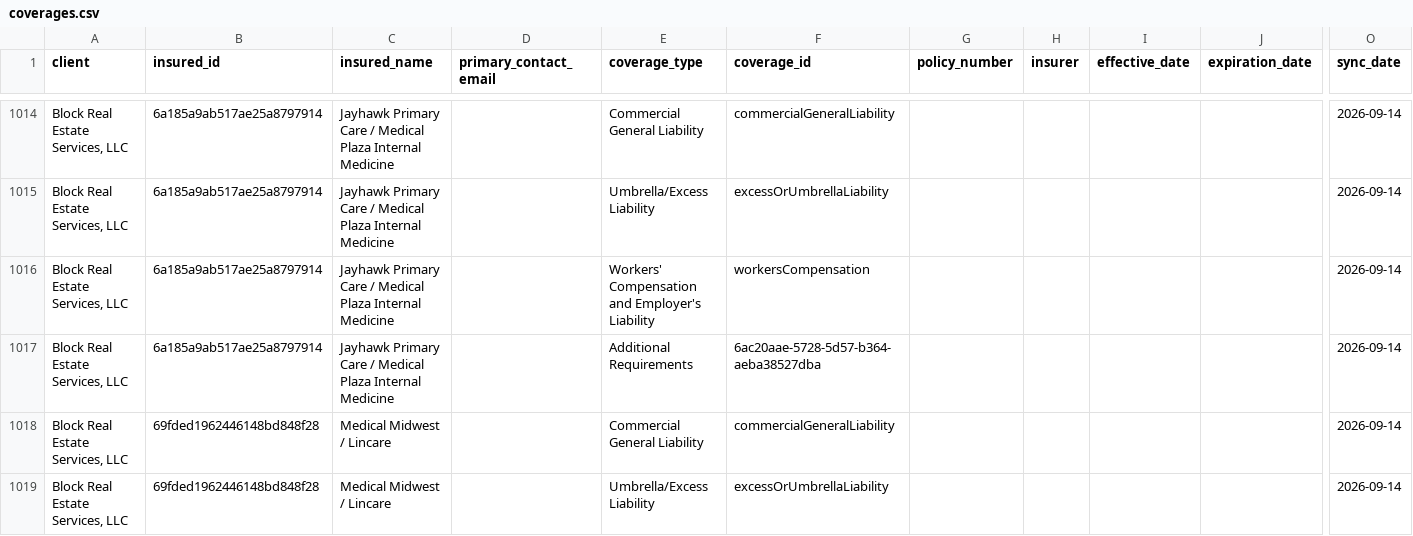
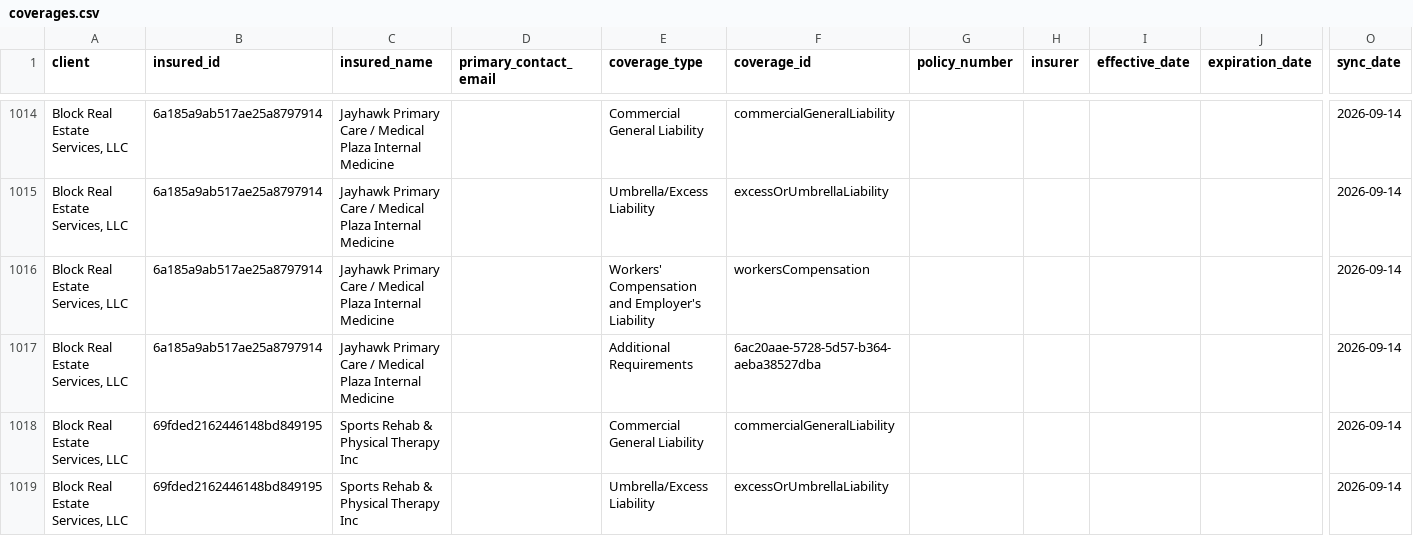
Before and after one commit to PhilipIrving/hubcertsecure, a CSV file: data/trustlayer/coverages.csv, drawn as a sheet; only a part is shown, gaps mark what is left out; the shorter side is filled out with more unchanged rows; rows hold the shown columns only; the diff covers the shown part only; the diff names each change by its address in the sheet, - before the commit and + after, or states it on an @@ line.

```diff
--- a/data/trustlayer/coverages.csv
+++ b/data/trustlayer/coverages.csv
+row 1018: Block Real Estate Services, LLC | 69fded2162446148bd849195 | Sports Rehab & Physical Therapy Inc |  | Commercial General Liability | commercialGeneralLiability |  |  |  |  | 2026-09-14
+row 1019: Block Real Estate Services, LLC | 69fded2162446148bd849195 | Sports Rehab & Physical Therapy Inc |  | Umbrella/Excess Liability | excessOrUmbrellaLiability |  |  |  |  | 2026-09-14
```
Also changed, not shown: 19 added rows and 4 edited cells elsewhere in this file, data/trustlayer/contacts.csv, data/trustlayer/criteria.csv, 36 other files.
